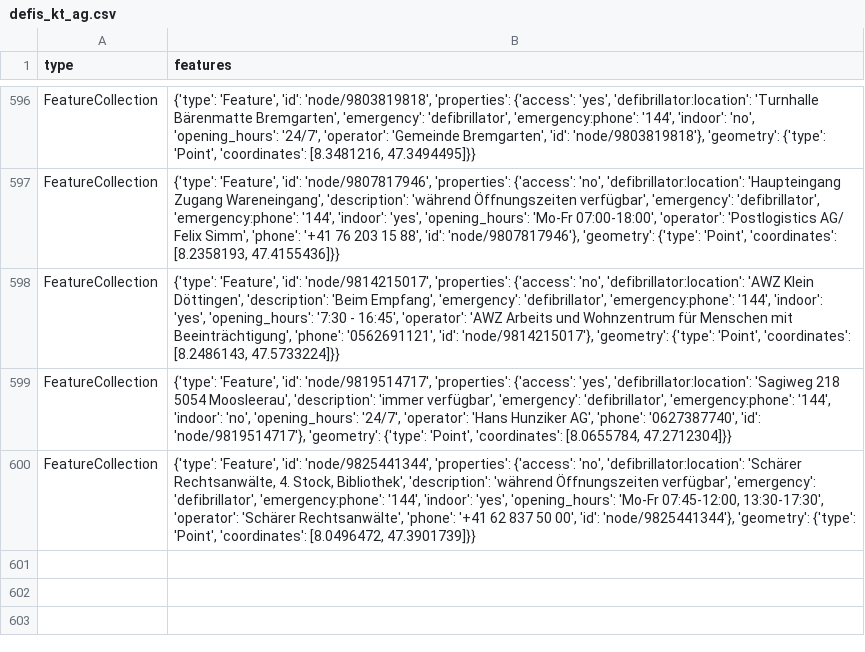
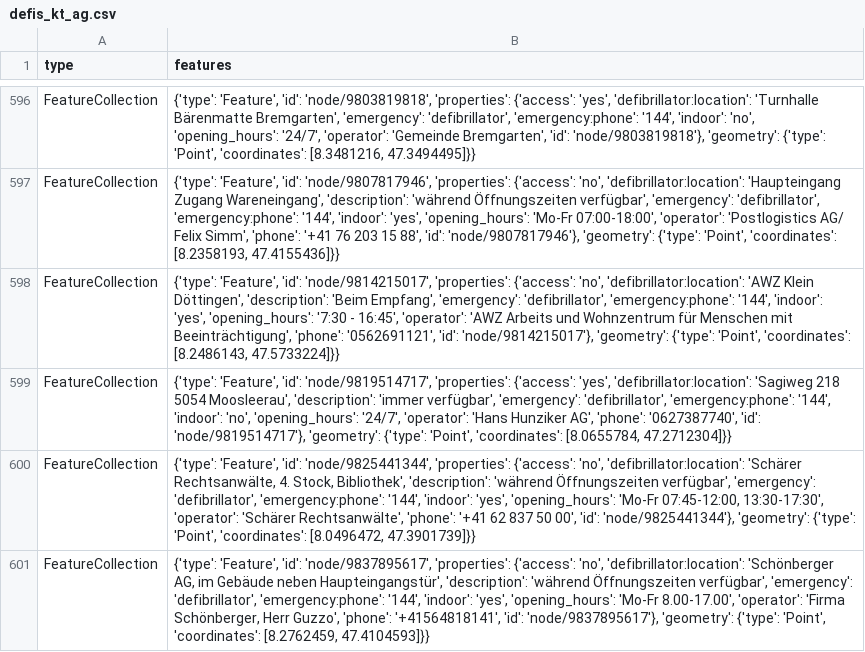
Before and after one commit to OpenBracketsCH/defi_data, a CSV file: data/csv/defis_kt_ag.csv, drawn as a sheet; only a part is shown, gaps mark what is left out; the diff names each change by its address in the sheet, - before the commit and + after, or states it on an @@ line.

```diff
--- a/data/csv/defis_kt_ag.csv
+++ b/data/csv/defis_kt_ag.csv
+row 601: FeatureCollection | {'type': 'Feature', 'id': 'node/9837895617', 'properties': {'access': 'no', 'defibrillator:location': 'Schönberger AG, im Gebäude neben Haupteingangstür', 'description': 'während Öffnungszeiten verfügbar', 'emergency': 'defibrillator', 'emergency:phone': '144', 'indoor': 'yes', 'opening_hours': 'Mo-Fr 8.00-17.00', 'operator': 'Firma Schönberger, Herr Guzzo', 'phone': '+41564818141', 'id': 'node/9837895617'}, 'geometry': {'type': 'Point', 'coordinates': [8.2762459, 47.4104593]}}
```
Also changed, not shown: data/csv/defis_dispo_srz.csv, data/csv/defis_kt_be.csv, 6 other files.
